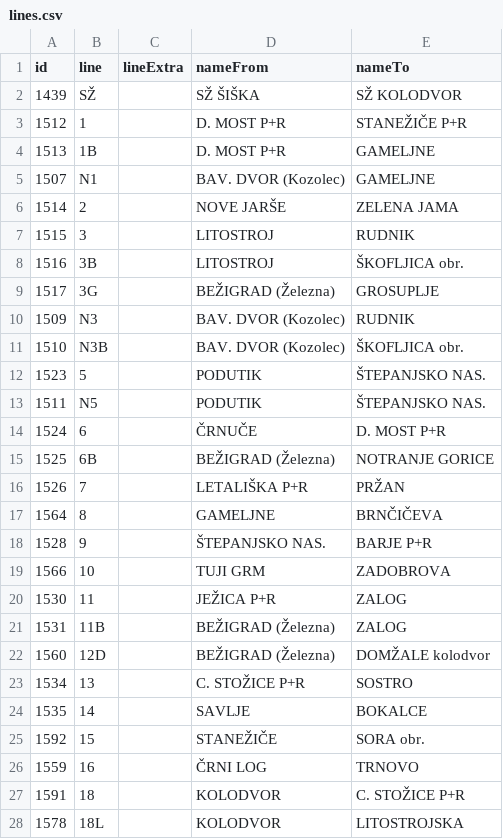
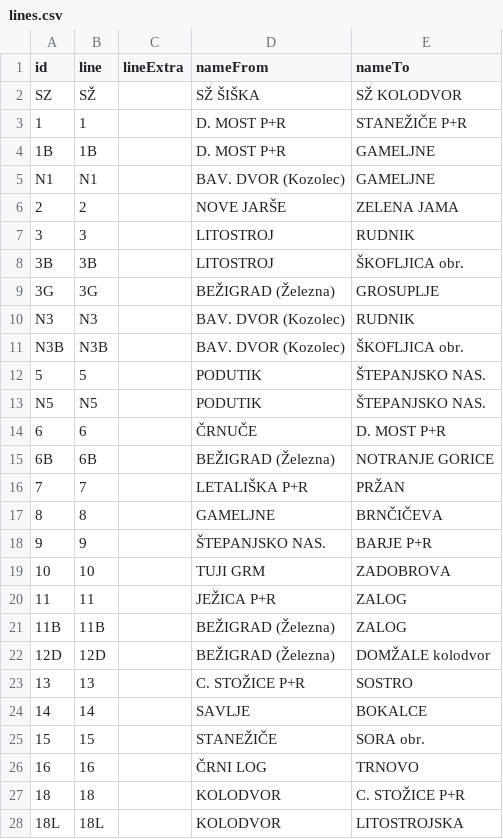
Before and after one commit to openstreetmap-si/bus-routes-osm-lpp, a CSV file: data/lpp/lines.csv, drawn as a sheet; only a part is shown; the diff covers the shown part only.

```diff
--- a/data/lpp/lines.csv
+++ b/data/lpp/lines.csv
@@ -1,28 +1,28 @@
 id,line,lineExtra,nameFrom,nameTo
-1439,SŽ,,SŽ ŠIŠKA,SŽ KOLODVOR
-1512,1,,D. MOST P+R,STANEŽIČE P+R
-1513,1B,,D. MOST P+R,GAMELJNE
-1507,N1,,BAV. DVOR (Kozolec),GAMELJNE
-1514,2,,NOVE JARŠE,ZELENA JAMA
-1515,3,,LITOSTROJ,RUDNIK
-1516,3B,,LITOSTROJ,ŠKOFLJICA obr.
-1517,3G,,BEŽIGRAD (Železna),GROSUPLJE
-1509,N3,,BAV. DVOR (Kozolec),RUDNIK
-1510,N3B,,BAV. DVOR (Kozolec),ŠKOFLJICA obr.
-1523,5,,PODUTIK,ŠTEPANJSKO NAS.
-1511,N5,,PODUTIK,ŠTEPANJSKO NAS.
-1524,6,,ČRNUČE,D. MOST P+R
-1525,6B,,BEŽIGRAD (Železna),NOTRANJE GORICE
-1526,7,,LETALIŠKA P+R,PRŽAN
-1564,8,,GAMELJNE,BRNČIČEVA
-1528,9,,ŠTEPANJSKO NAS.,BARJE P+R
-1566,10,,TUJI GRM,ZADOBROVA
-1530,11,,JEŽICA P+R,ZALOG
-1531,11B,,BEŽIGRAD (Železna),ZALOG
-1560,12D,,BEŽIGRAD (Železna),DOMŽALE kolodvor
-1534,13,,C. STOŽICE P+R,SOSTRO
-1535,14,,SAVLJE,BOKALCE
-1592,15,,STANEŽIČE,SORA obr.
-1559,16,,ČRNI LOG,TRNOVO
-1591,18,,KOLODVOR,C. STOŽICE P+R
-1578,18L,,KOLODVOR,LITOSTROJSKA
+SZ,SŽ,,SŽ ŠIŠKA,SŽ KOLODVOR
+1,1,,D. MOST P+R,STANEŽIČE P+R
+1B,1B,,D. MOST P+R,GAMELJNE
+N1,N1,,BAV. DVOR (Kozolec),GAMELJNE
+2,2,,NOVE JARŠE,ZELENA JAMA
+3,3,,LITOSTROJ,RUDNIK
+3B,3B,,LITOSTROJ,ŠKOFLJICA obr.
+3G,3G,,BEŽIGRAD (Železna),GROSUPLJE
+N3,N3,,BAV. DVOR (Kozolec),RUDNIK
+N3B,N3B,,BAV. DVOR (Kozolec),ŠKOFLJICA obr.
+5,5,,PODUTIK,ŠTEPANJSKO NAS.
+N5,N5,,PODUTIK,ŠTEPANJSKO NAS.
+6,6,,ČRNUČE,D. MOST P+R
+6B,6B,,BEŽIGRAD (Železna),NOTRANJE GORICE
+7,7,,LETALIŠKA P+R,PRŽAN
+8,8,,GAMELJNE,BRNČIČEVA
+9,9,,ŠTEPANJSKO NAS.,BARJE P+R
+10,10,,TUJI GRM,ZADOBROVA
+11,11,,JEŽICA P+R,ZALOG
+11B,11B,,BEŽIGRAD (Železna),ZALOG
+12D,12D,,BEŽIGRAD (Železna),DOMŽALE kolodvor
+13,13,,C. STOŽICE P+R,SOSTRO
+14,14,,SAVLJE,BOKALCE
+15,15,,STANEŽIČE,SORA obr.
+16,16,,ČRNI LOG,TRNOVO
+18,18,,KOLODVOR,C. STOŽICE P+R
+18L,18L,,KOLODVOR,LITOSTROJSKA
```
Also changed, not shown: 19 edited cells elsewhere in this file, data/lpp/lines_stops.csv, data/lpp/stops.csv.
